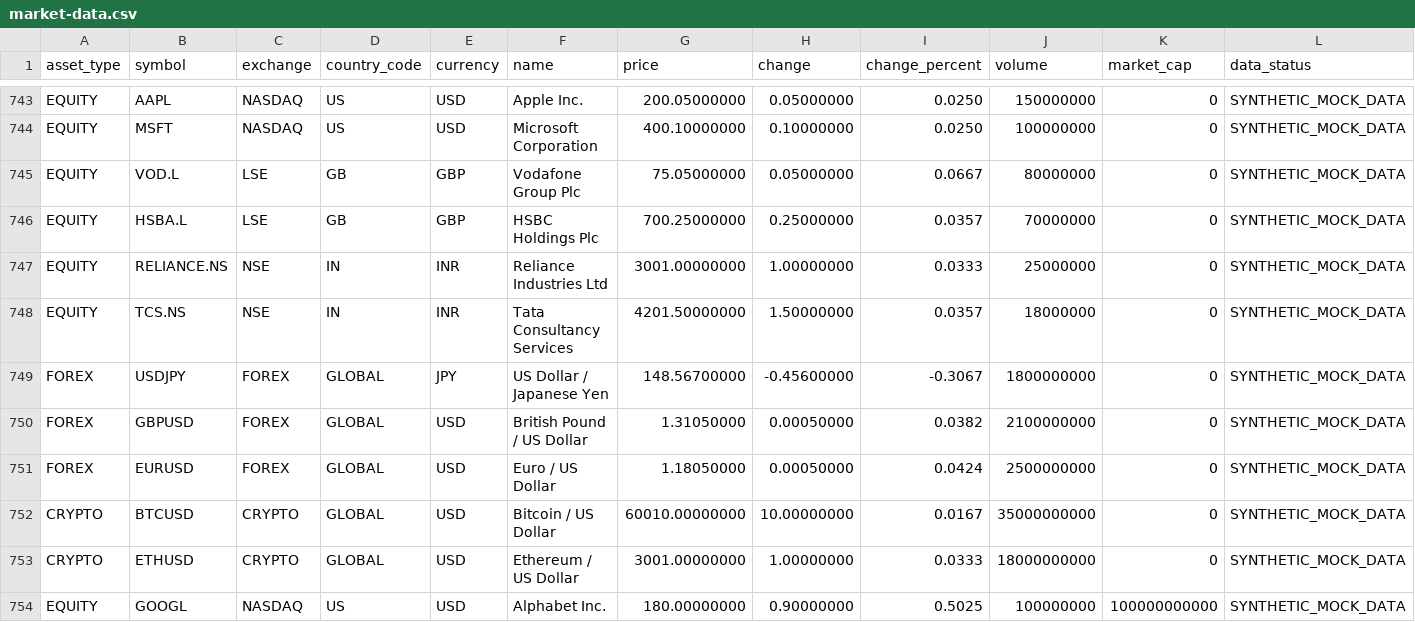
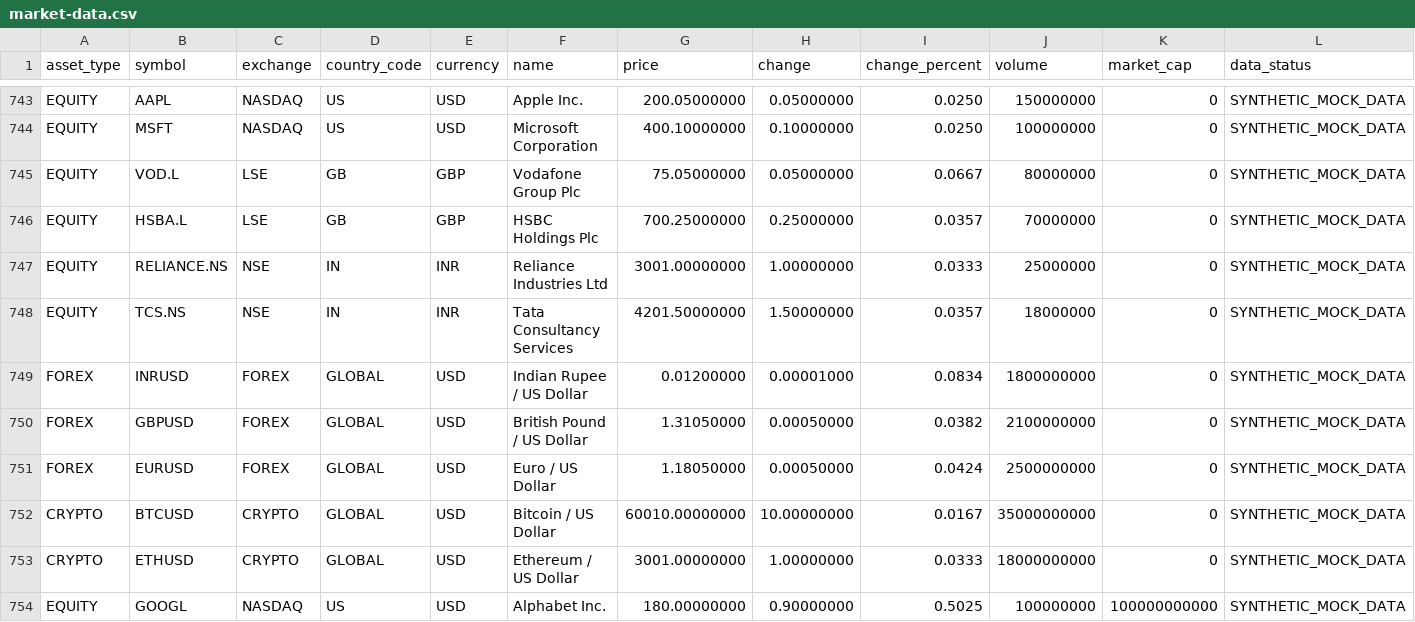
Before and after one commit to williamli32/group-GOATteen, a CSV file: backend/market-data-service/src/main/resources/market-data.csv, drawn as a sheet; only a part is shown, gaps mark what is left out; removed rows and columns are numbered as before the commit, all else as after; rows hold the shown columns only; the diff names each change by its address in the sheet, - before the commit and + after, or states it on an @@ line.

Commit message:
feat: restrict currencies, replace USDJPY with INRUSD, and simplify status filters

```diff
--- a/backend/market-data-service/src/main/resources/market-data.csv
+++ b/backend/market-data-service/src/main/resources/market-data.csv
-row 749: FOREX | USDJPY | FOREX | GLOBAL | JPY | US Dollar / Japanese Yen | 148.56700000 | -0.45600000 | -0.3067 | 1800000000 | 0 | SYNTHETIC_MOCK_DATA
+row 749: FOREX | INRUSD | FOREX | GLOBAL | USD | Indian Rupee / US Dollar | 0.01200000 | 0.00001000 | 0.0834 | 1800000000 | 0 | SYNTHETIC_MOCK_DATA
```
Also changed, not shown: 13 other files.
